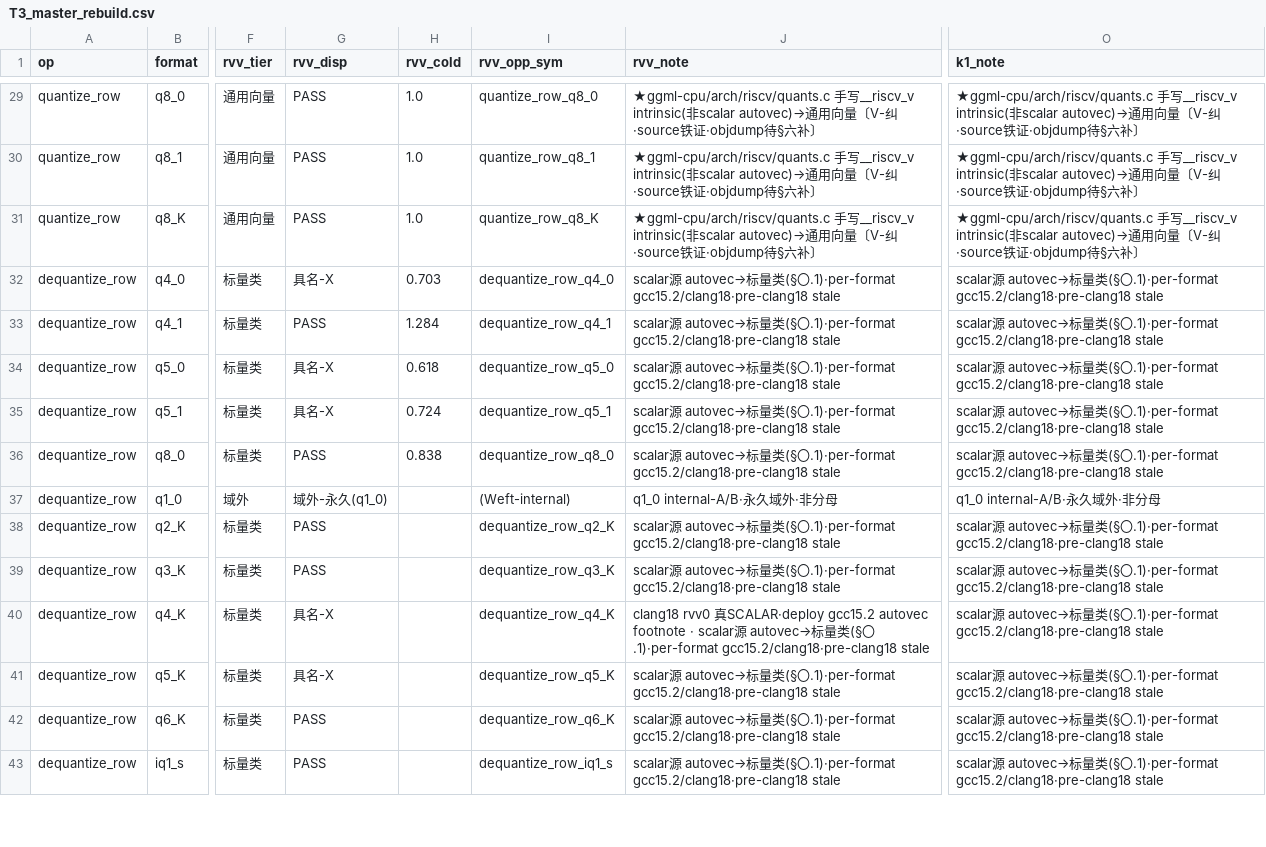
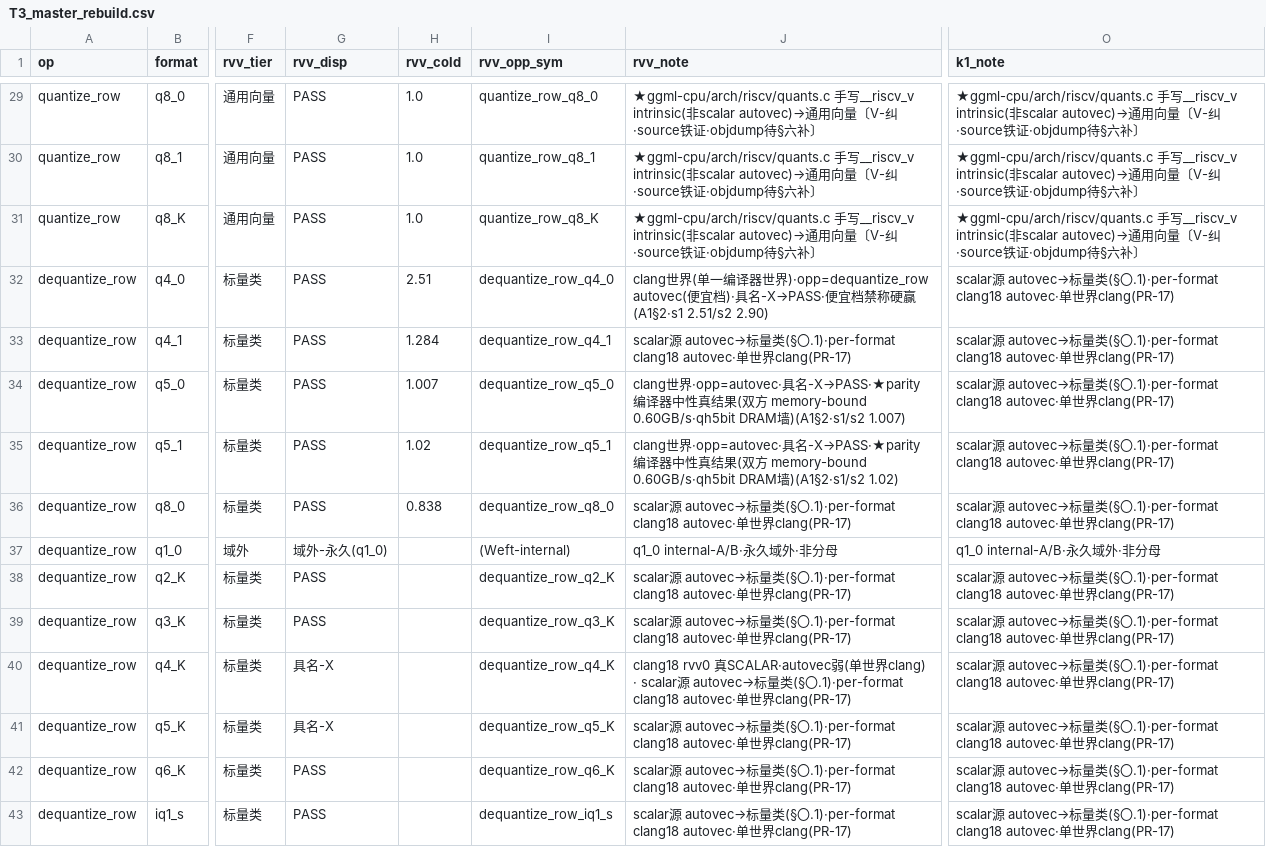
Before and after one commit to zzyu5/TianChen-RV, a CSV file: experiments/active/result-tables/T3_master_rebuild.csv, drawn as a sheet; only a part is shown, gaps mark what is left out; the diff covers the shown part only; the diff names each change by its address in the sheet, - before the commit and + after, or states it on an @@ line.

```diff
--- a/experiments/active/result-tables/T3_master_rebuild.csv
+++ b/experiments/active/result-tables/T3_master_rebuild.csv
-G32 (rvv_disp): 具名-X
+G32 (rvv_disp): PASS
-H32 (rvv_cold): 0.703
+H32 (rvv_cold): 2.51
-J32 (rvv_note): scalar源 autovec→标量类(§〇.1)·per-format gcc15.2/clang18·pre-clang18 stale
+J32 (rvv_note): clang世界(单一编译器世界)·opp=dequantize_row autovec(便宜档)·具名-X→PASS·便宜档禁称硬赢(A1§2·s1 2.51/s2 2.90)
-O32:O36 (k1_note): …〇.1)·per-format gcc15.2/clang18·pre-clang18 stale
+O32:O36 (k1_note): …〇.1)·per-format clang18 autovec·单世界clang(PR-17)
-J33 (rvv_note): …〇.1)·per-format gcc15.2/clang18·pre-clang18 stale
+J33 (rvv_note): …〇.1)·per-format clang18 autovec·单世界clang(PR-17)
-G34:G35 (rvv_disp): 具名-X
+G34:G35 (rvv_disp): PASS
-H34 (rvv_cold): 0.618
+H34 (rvv_cold): 1.007
-J34 (rvv_note): scalar源 autovec→标量类(§〇.1)·per-format gcc15.2/clang18·pre-clang18 stale
+J34 (rvv_note): clang世界·opp=autovec·具名-X→PASS·★parity 编译器中性真结果(双方 memory-bound 0.60GB/s·qh5bit DRAM墙)(A1§2·s1/s2 1.007)
-H35 (rvv_cold): 0.724
+H35 (rvv_cold): 1.02
-J35 (rvv_note): scalar源 autovec→标量类(§〇.1)·per-format gcc15.2/clang18·pre-clang18 stale
+J35 (rvv_note): clang世界·opp=autovec·具名-X→PASS·★parity 编译器中性真结果(双方 memory-bound 0.60GB/s·qh5bit DRAM墙)(A1§2·s1/s2 1.02)
-J36 (rvv_note): …〇.1)·per-format gcc15.2/clang18·pre-clang18 stale
+J36 (rvv_note): …〇.1)·per-format clang18 autovec·单世界clang(PR-17)
-J38:J39 (rvv_note): …〇.1)·per-format gcc15.2/clang18·pre-clang18 stale
+J38:J39 (rvv_note): …〇.1)·per-format clang18 autovec·单世界clang(PR-17)
-O38:O43 (k1_note): …〇.1)·per-format gcc15.2/clang18·pre-clang18 stale
+O38:O43 (k1_note): …〇.1)·per-format clang18 autovec·单世界clang(PR-17)
-J40 (rvv_note): …rvv0 真SCALAR·deploy gcc15.2 autovec footnote · scalar源 autovec→标量类(§〇.1)·per-format gcc15.2/clang18·pre-clang18 stale
+J40 (rvv_note): …rvv0 真SCALAR·autovec弱(单世界clang) · scalar源 autovec→标量类(§〇.1)·per-format clang18 autovec·单世界clang(PR-17)
-J41:J43 (rvv_note): …〇.1)·per-format gcc15.2/clang18·pre-clang18 stale
+J41:J43 (rvv_note): …〇.1)·per-format clang18 autovec·单世界clang(PR-17)
```
Also changed, not shown: 54 edited cells elsewhere in this file, 5 other files.
